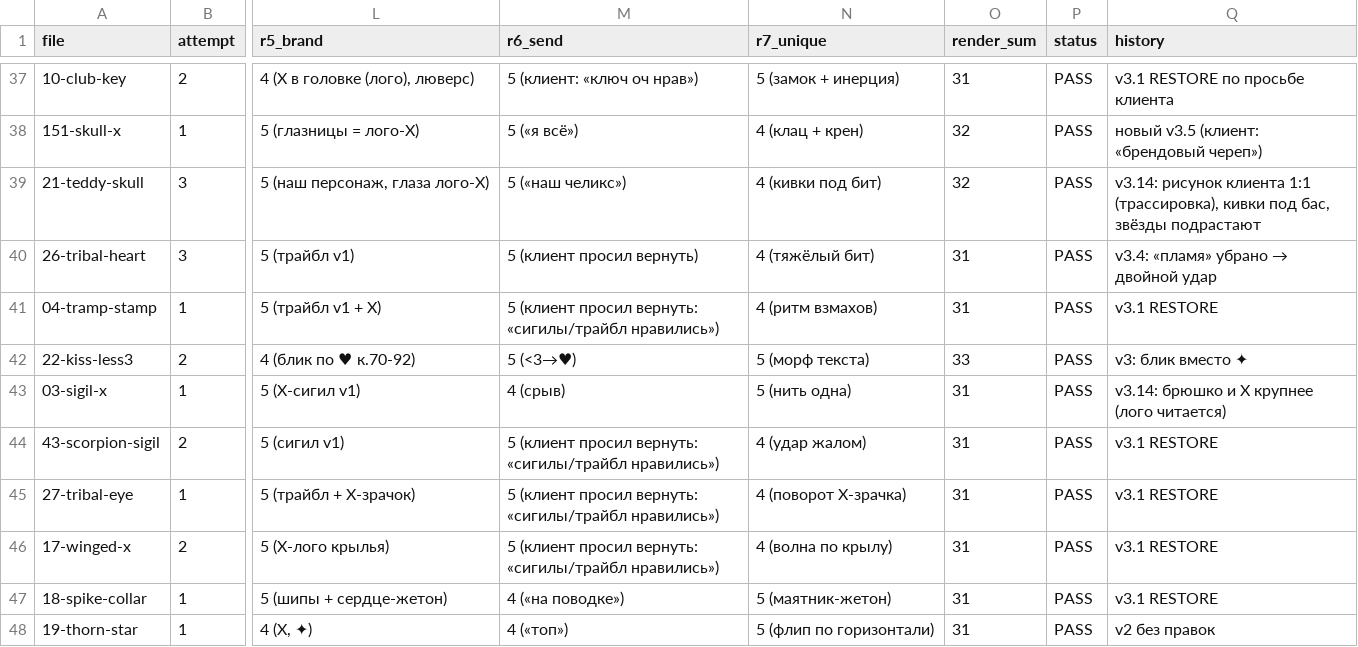
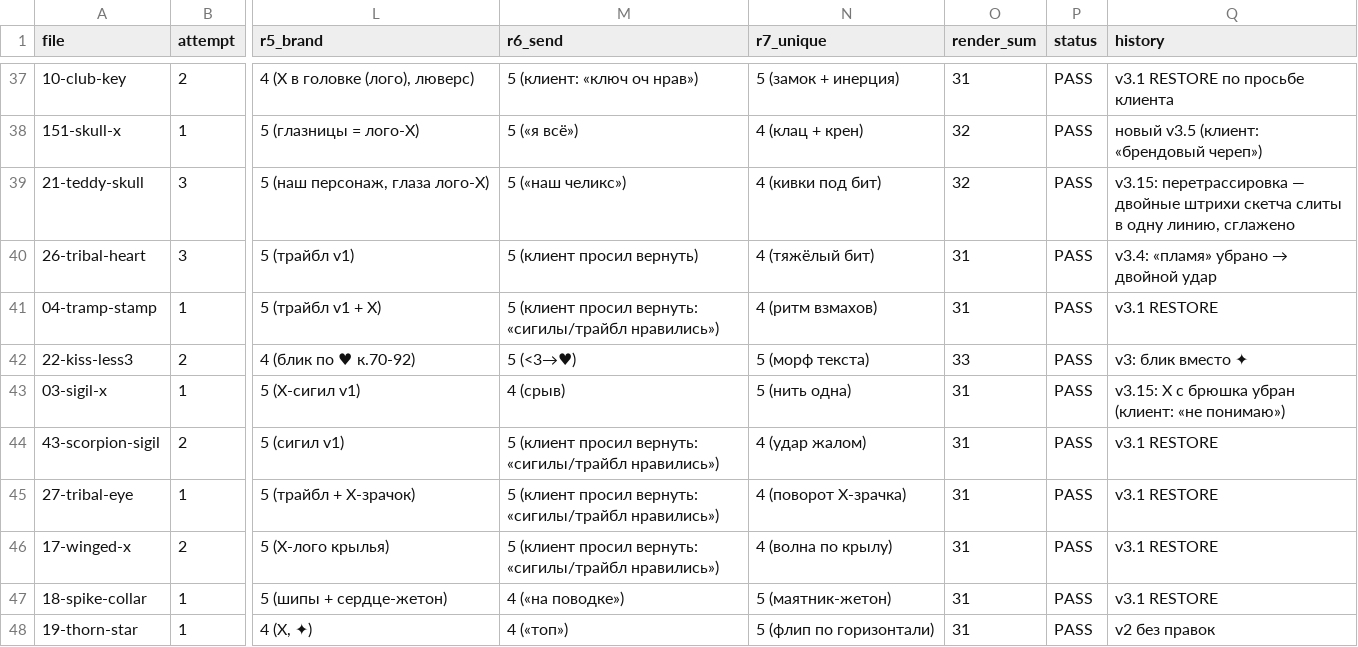
Before and after one commit to lilkutabare-hue/xtc-assets, a CSV file: emoji/scores.csv, drawn as a sheet; only a part is shown, gaps mark what is left out; the diff names each change by its address in the sheet, - before the commit and + after, or states it on an @@ line.

```diff
--- a/emoji/scores.csv
+++ b/emoji/scores.csv
-Q39 (history): v3.14: рисунок клиента 1:1 (трассировка), кивки под бас, звёзды подрастают
+Q39 (history): v3.15: перетрассировка — двойные штрихи скетча слиты в одну линию, сглажено
-Q43 (history): v3.14: брюшко и X крупнее (лого читается)
+Q43 (history): v3.15: X с брюшка убран (клиент: «не понимаю»)
```
Also changed, not shown: emoji/manifest.csv, 15 other files.
